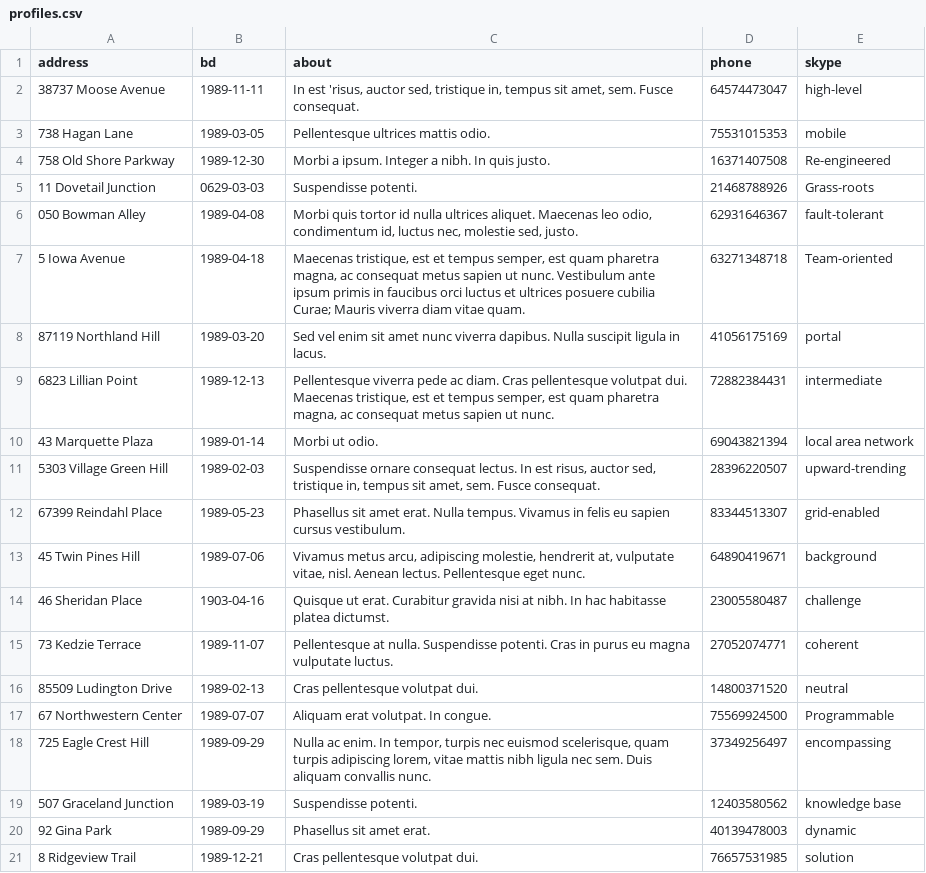
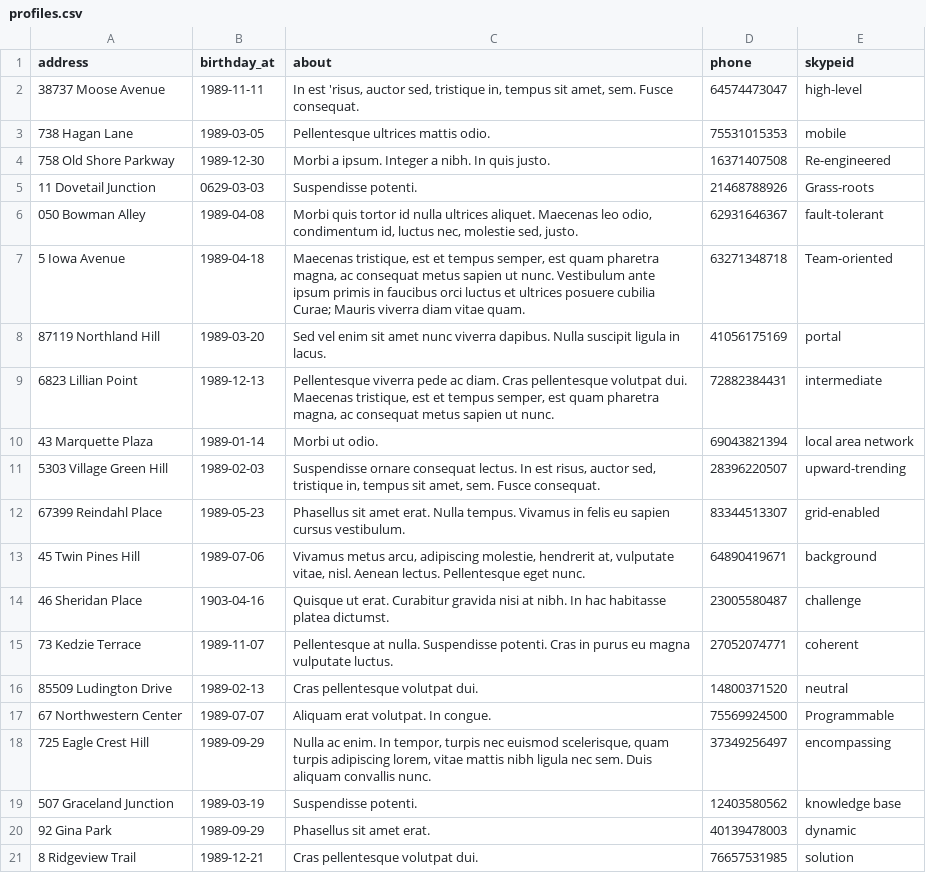
Before and after one commit to htmlacademy-yii/598165-task-force-1, a CSV file: data/profiles.csv, drawn as a sheet.

```diff
--- a/data/profiles.csv
+++ b/data/profiles.csv
@@ -1,2 +1,2 @@
-address,bd,about,phone,skype
+address,birthday_at,about,phone,skypeid
 38737 Moose Avenue,1989-11-11,"In est 'risus, auctor sed, tristique in, tempus sit amet, sem. Fusce consequat.",64574473047,high-level
```
Also changed, not shown: data/cities.csv, data/opinions.csv, 7 other files.
